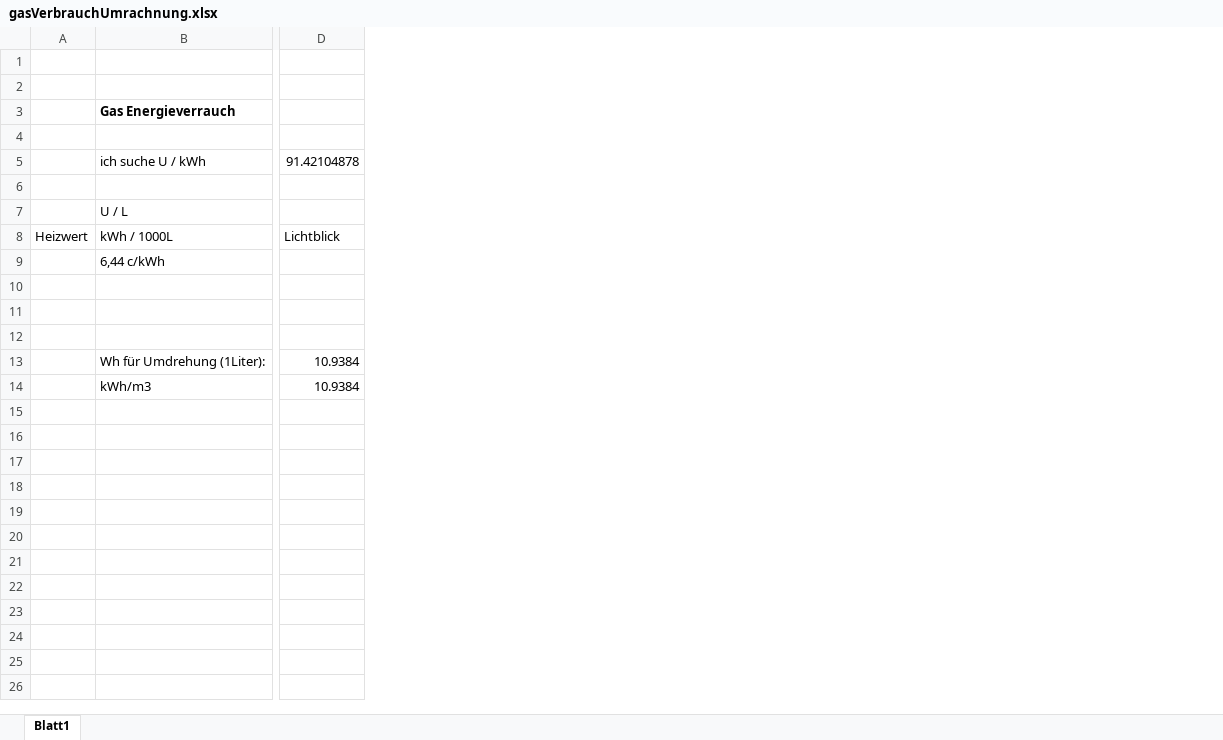
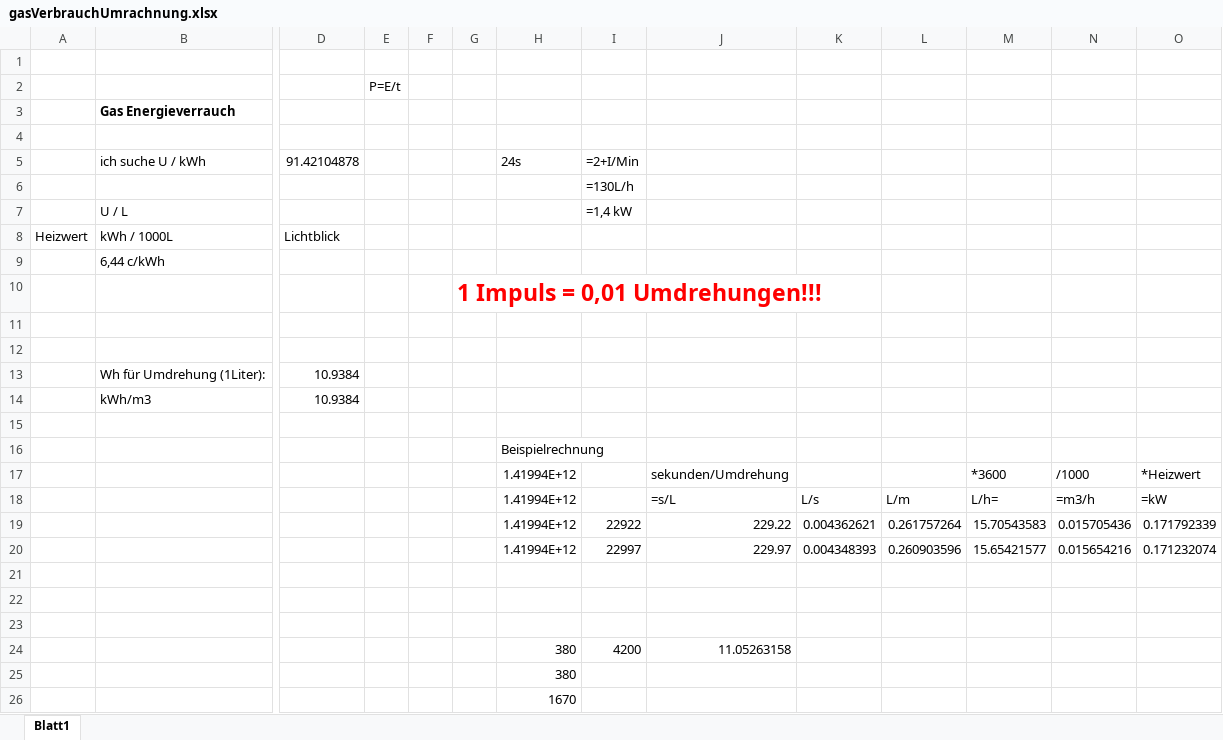
Before and after one commit to ahojsenn/smartMeter, an Excel workbook: doc/gasVerbrauchUmrachnung.xlsx, sheet Blatt1, drawn as a sheet; only a part is shown, gaps mark what is left out; values as stored, in another font and other column widths than the file's, no borders; rows hold the shown columns only; the diff names each change by its address in the sheet, - before the commit and + after, or states it on an @@ line.

Commit message:
fixed the smartmeter.js, moved data writing to the now database.js named file and fixed the calculation for Erdgas consumtion in my house. This is reflected in the global files...

```diff
--- a/doc/gasVerbrauchUmrachnung.xlsx (sheet Blatt1)
+++ b/doc/gasVerbrauchUmrachnung.xlsx (sheet Blatt1)
+column E, row 2: P=E/t
+column F, empty
+column G, row 10: 1 Impuls = 0,01 Umdrehungen!!!
+column H (24s), empty
+column I (=2+I/Min), rows 6-7: =130L/h | =1,4 kW
+column J, empty
+column K, empty
+column L, empty
+column M, empty
+column N, empty
+column O, empty
+row 15: (empty)
+row 16:  |  |  |  |  |  | Beispielrechnung
+row 17:  |  |  |  |  |  | 1.41994E+12 |  | sekunden/Umdrehung |  |  | *3600 | /1000 | *Heizwert
+row 18:  |  |  |  |  |  | 1.41994E+12 |  | =s/L | L/s | L/m | L/h= | =m3/h | =kW
+row 19:  |  |  |  |  |  | 1.41994E+12 | 22922 | 229.22 | 0.004362621 | 0.261757264 | 15.70543583 | 0.015705436 | 0.171792339
+row 20:  |  |  |  |  |  | 1.41994E+12 | 22997 | 229.97 | 0.004348393 | 0.260903596 | 15.65421577 | 0.015654216 | 0.171232074
+row 21: (empty)
+row 22: (empty)
+row 23: (empty)
+row 24:  |  |  |  |  |  | 380 | 4200 | 11.05263158
+row 25:  |  |  |  |  |  | 380
+row 26:  |  |  |  |  |  | 1670
```
Also changed, not shown: 12 other files.
